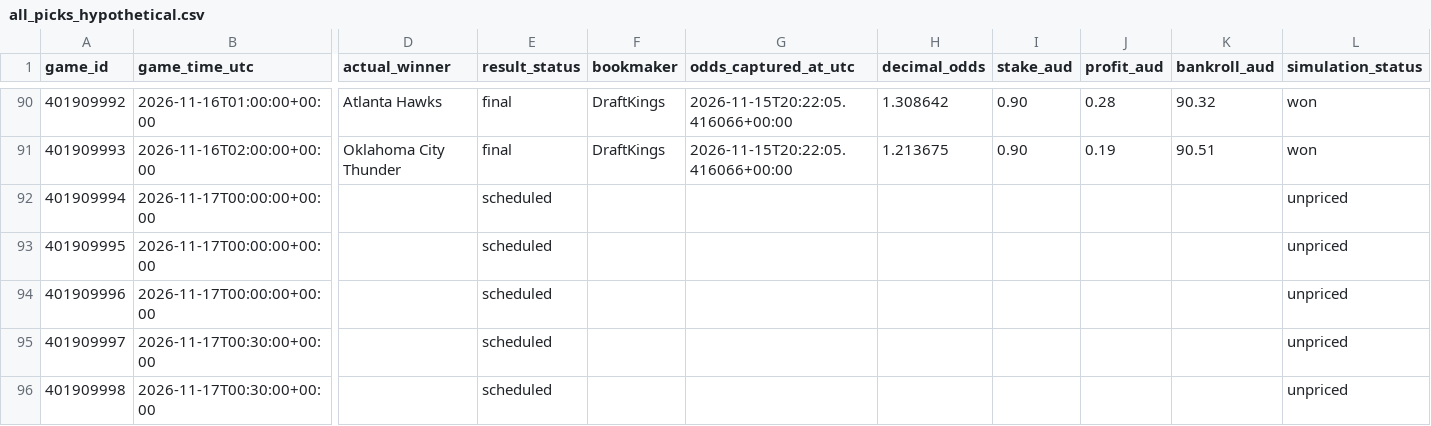
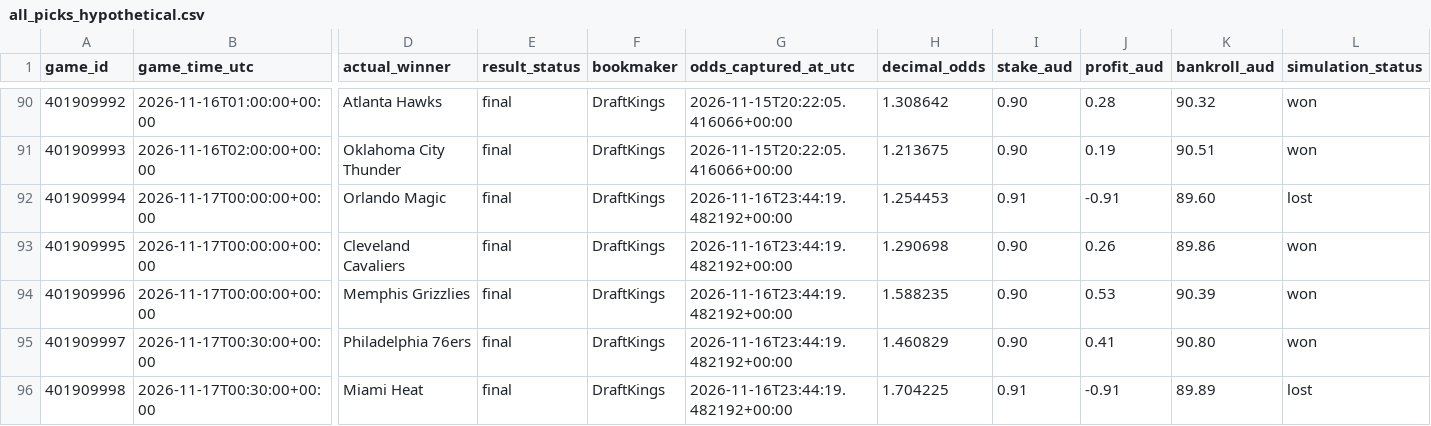
Before and after one commit to kensu-kimsu/nbamoneyprinter, a CSV file: research/prediction_results/all_picks_hypothetical.csv, drawn as a sheet; only a part is shown, gaps mark what is left out; the diff covers the shown part only; the diff names each change by its address in the sheet, - before the commit and + after, or states it on an @@ line.

```diff
--- a/research/prediction_results/all_picks_hypothetical.csv
+++ b/research/prediction_results/all_picks_hypothetical.csv
-D92 (actual_winner): (empty)
+D92 (actual_winner): Orlando Magic
-E92:E96 (result_status): scheduled
+E92:E96 (result_status): final
-F92:F96 (bookmaker): (empty)
+F92:F96 (bookmaker): DraftKings
-G92:G96 (odds_captured_at_utc): (empty)
+G92:G96 (odds_captured_at_utc): 2026-11-16T23:44:19.482192+00:00
-H92 (decimal_odds): (empty)
+H92 (decimal_odds): 1.254453
-I92 (stake_aud): (empty)
+I92 (stake_aud): 0.91
-J92 (profit_aud): (empty)
+J92 (profit_aud): -0.91
-K92 (bankroll_aud): (empty)
+K92 (bankroll_aud): 89.60
-L92 (simulation_status): unpriced
+L92 (simulation_status): lost
-D93 (actual_winner): (empty)
+D93 (actual_winner): Cleveland Cavaliers
-H93 (decimal_odds): (empty)
+H93 (decimal_odds): 1.290698
-I93:I95 (stake_aud): (empty)
+I93:I95 (stake_aud): 0.90
-J93 (profit_aud): (empty)
+J93 (profit_aud): 0.26
-K93 (bankroll_aud): (empty)
+K93 (bankroll_aud): 89.86
-L93:L95 (simulation_status): unpriced
+L93:L95 (simulation_status): won
-D94 (actual_winner): (empty)
+D94 (actual_winner): Memphis Grizzlies
-H94 (decimal_odds): (empty)
+H94 (decimal_odds): 1.588235
-J94 (profit_aud): (empty)
+J94 (profit_aud): 0.53
-K94 (bankroll_aud): (empty)
+K94 (bankroll_aud): 90.39
-D95 (actual_winner): (empty)
+D95 (actual_winner): Philadelphia 76ers
-H95 (decimal_odds): (empty)
+H95 (decimal_odds): 1.460829
-J95 (profit_aud): (empty)
+J95 (profit_aud): 0.41
-K95 (bankroll_aud): (empty)
+K95 (bankroll_aud): 90.80
-D96 (actual_winner): (empty)
+D96 (actual_winner): Miami Heat
-H96 (decimal_odds): (empty)
+H96 (decimal_odds): 1.704225
-I96 (stake_aud): (empty)
+I96 (stake_aud): 0.91
-J96 (profit_aud): (empty)
+J96 (profit_aud): -0.91
-K96 (bankroll_aud): (empty)
+K96 (bankroll_aud): 89.89
-L96 (simulation_status): unpriced
+L96 (simulation_status): lost
```
Also changed, not shown: 5 added rows and 23 edited cells elsewhere in this file, research/prediction_results/all_predictions.csv, research/prediction_results/bankroll_daily_history.csv, 3 other files.
